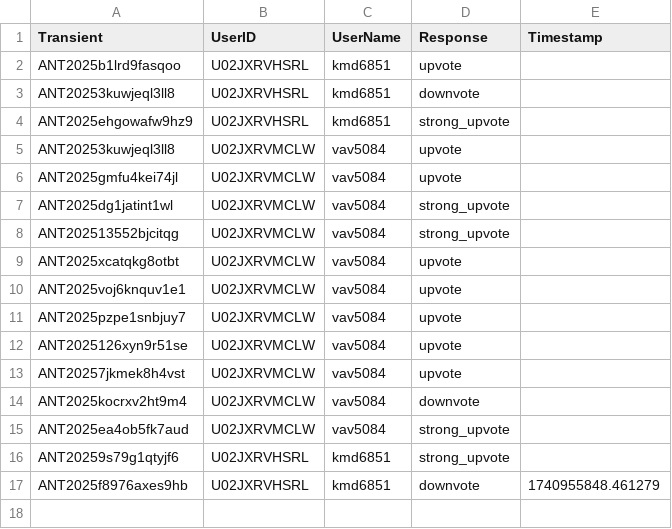
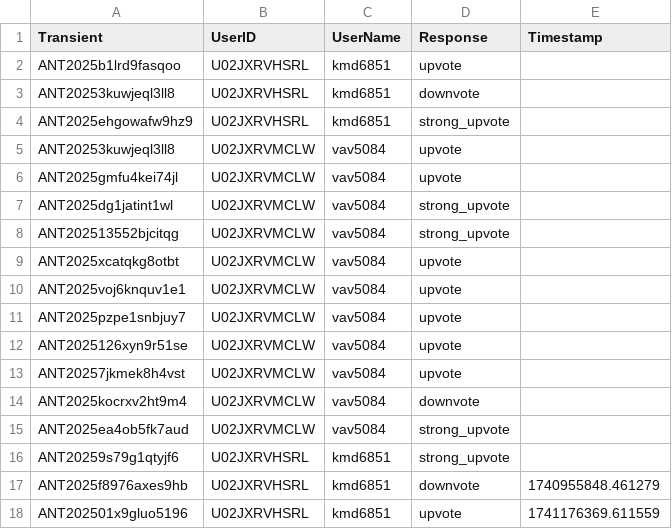
Before and after one commit to VTDA-Group/antares-filter-slackbots, a CSV file: data/superphot-plus-bright/voting_history.csv, drawn as a sheet.

```diff
--- a/data/superphot-plus-bright/voting_history.csv
+++ b/data/superphot-plus-bright/voting_history.csv
@@ -17 +17,2 @@ ANT20259s79g1qtyjf6,U02JXRVHSRL,kmd6851,strong_upvote,
 ANT2025f8976axes9hb,U02JXRVHSRL,kmd6851,downvote,1740955848.461279
+ANT202501x9gluo5196,U02JXRVHSRL,kmd6851,upvote,1741176369.611559
```
Also changed, not shown: data/superphot-plus/voting_history.csv.
